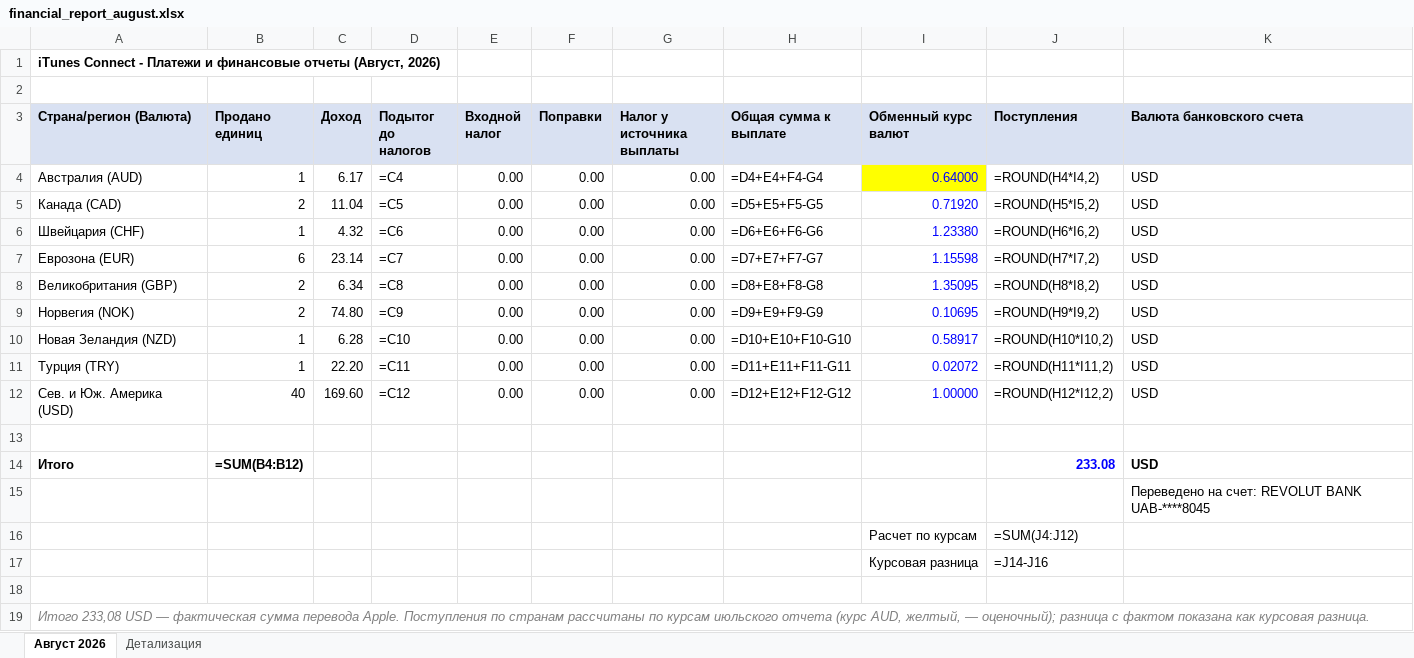
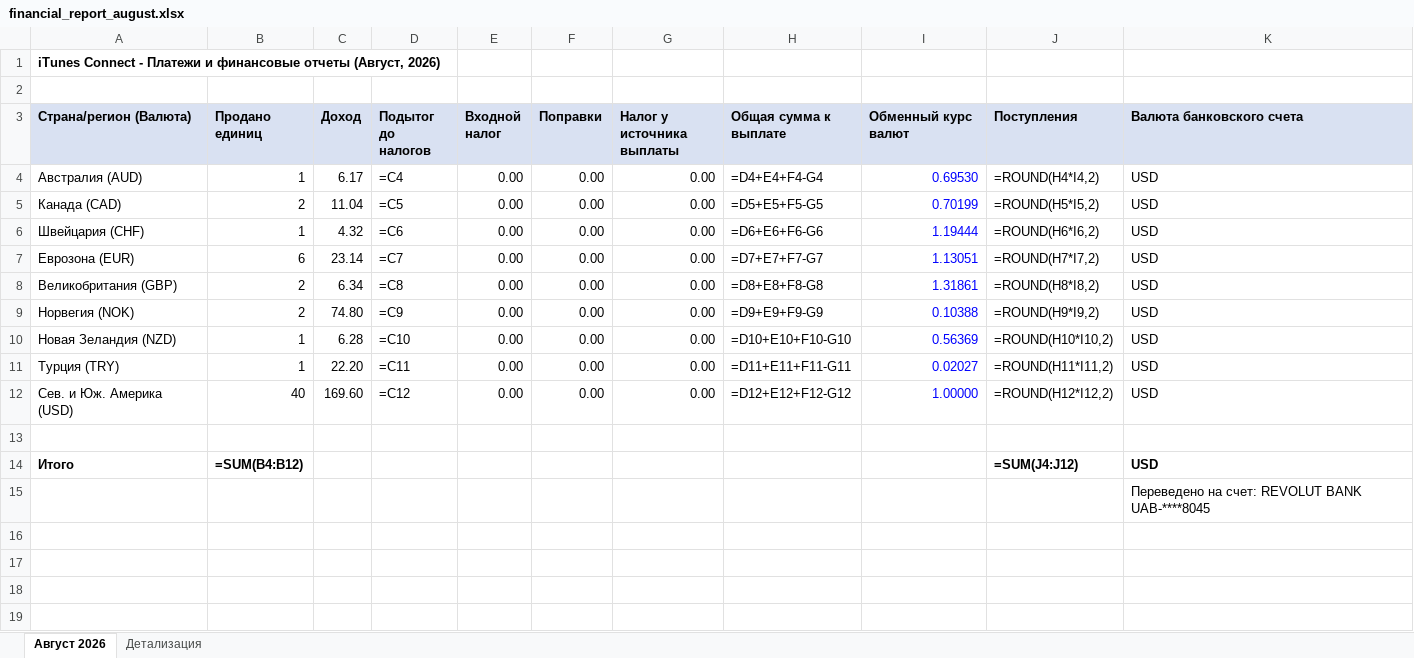
Before and after one commit to OlgaB-cloud/MyFiles, an Excel workbook: financial_report_august.xlsx, sheet Август 2026, drawn as a sheet; values as stored, in another font and other column widths than the file's, no borders; formulas without a stored value are shown as written; the diff names each change by its address in the sheet, - before the commit and + after, or states it on an @@ line.

```diff
--- a/financial_report_august.xlsx (sheet Август 2026)
+++ b/financial_report_august.xlsx (sheet Август 2026)
-I4 (Обменный курс валют): 0.64000
+I4 (Обменный курс валют): 0.69530
-I4 fill: #FFFF00
+I4 fill: none
-I5 (Обменный курс валют): 0.71920
+I5 (Обменный курс валют): 0.70199
-I6 (Обменный курс валют): 1.23380
+I6 (Обменный курс валют): 1.19444
-I7 (Обменный курс валют): 1.15598
+I7 (Обменный курс валют): 1.13051
-I8 (Обменный курс валют): 1.35095
+I8 (Обменный курс валют): 1.31861
-I9 (Обменный курс валют): 0.10695
+I9 (Обменный курс валют): 0.10388
-I10 (Обменный курс валют): 0.58917
+I10 (Обменный курс валют): 0.56369
-I11 (Обменный курс валют): 0.02072
+I11 (Обменный курс валют): 0.02027
-J14 (Поступления): 233.08
+J14 (Поступления): =SUM(J4:J12)
-J14 text colour: #0000FF
+J14 text colour: black
-row 16:  |  |  |  |  |  |  |  | Расчет по курсам | =SUM(J4:J12)
-row 17:  |  |  |  |  |  |  |  | Курсовая разница | =J14-J16
-row 18: (empty)
-row 19: Итого 233,08 USD — фактическая сумма перевода Apple. Поступления по странам рассчитаны по курсам июльского отчета (курс AUD, желтый, — оценочный); разница с фактом показана как курсовая разница.
```
